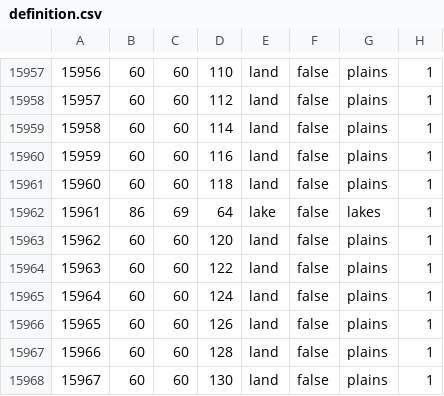
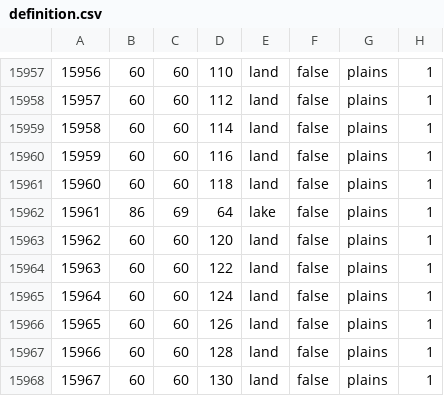
Before and after one commit to alextheobserver2019/ahgoverhaul, a CSV file: map/definition.csv, drawn as a sheet; only a part is shown, gaps mark what is left out.

```diff
--- a/map/definition.csv
+++ b/map/definition.csv
@@ -15961,3 +15961,3 @@
 15960;60;60;118;land;false;plains;1
-15961;86;69;64;lake;false;lakes;1
+15961;86;69;64;lake;false;plains;1
 15962;60;60;120;land;false;plains;1
```
Also changed, not shown: 38 other files.
